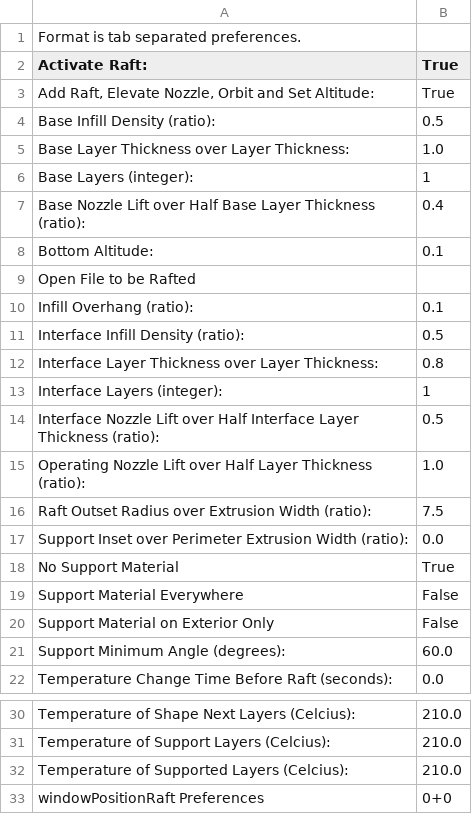
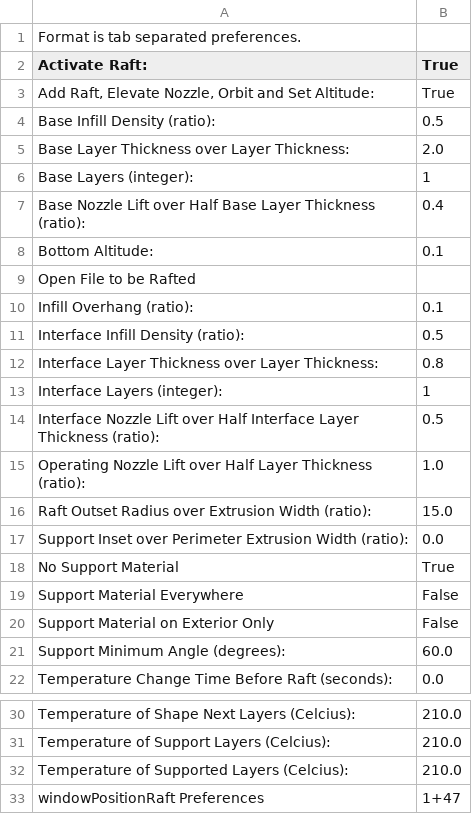
Before and after one commit to dormando/dotskeinforge, a CSV file: raft_ABS.csv, drawn as a sheet; only a part is shown, gaps mark what is left out.

```diff
--- a/raft_ABS.csv
+++ b/raft_ABS.csv
@@ -4,3 +4,3 @@ Add Raft, Elevate Nozzle, Orbit and Set Altitude:	True
 Base Infill Density (ratio):	0.5
-Base Layer Thickness over Layer Thickness:	1.0
+Base Layer Thickness over Layer Thickness:	2.0
 Base Layers (integer):	1
@@ -15,3 +15,3 @@ Interface Nozzle Lift over Half Interface Layer Thickness (ratio):	0.5
 Operating Nozzle Lift over Half Layer Thickness (ratio):	1.0
-Raft Outset Radius over Extrusion Width (ratio):	7.5
+Raft Outset Radius over Extrusion Width (ratio):	15.0
 Support Inset over Perimeter Extrusion Width (ratio):	0.0
@@ -32,2 +32,2 @@ Temperature of Support Layers (Celcius):	210.0
 Temperature of Supported Layers (Celcius):	210.0
-windowPositionRaft Preferences	0+0
+windowPositionRaft Preferences	1+47
```
Also changed, not shown: comb.csv, fill.csv, 2 other files.
